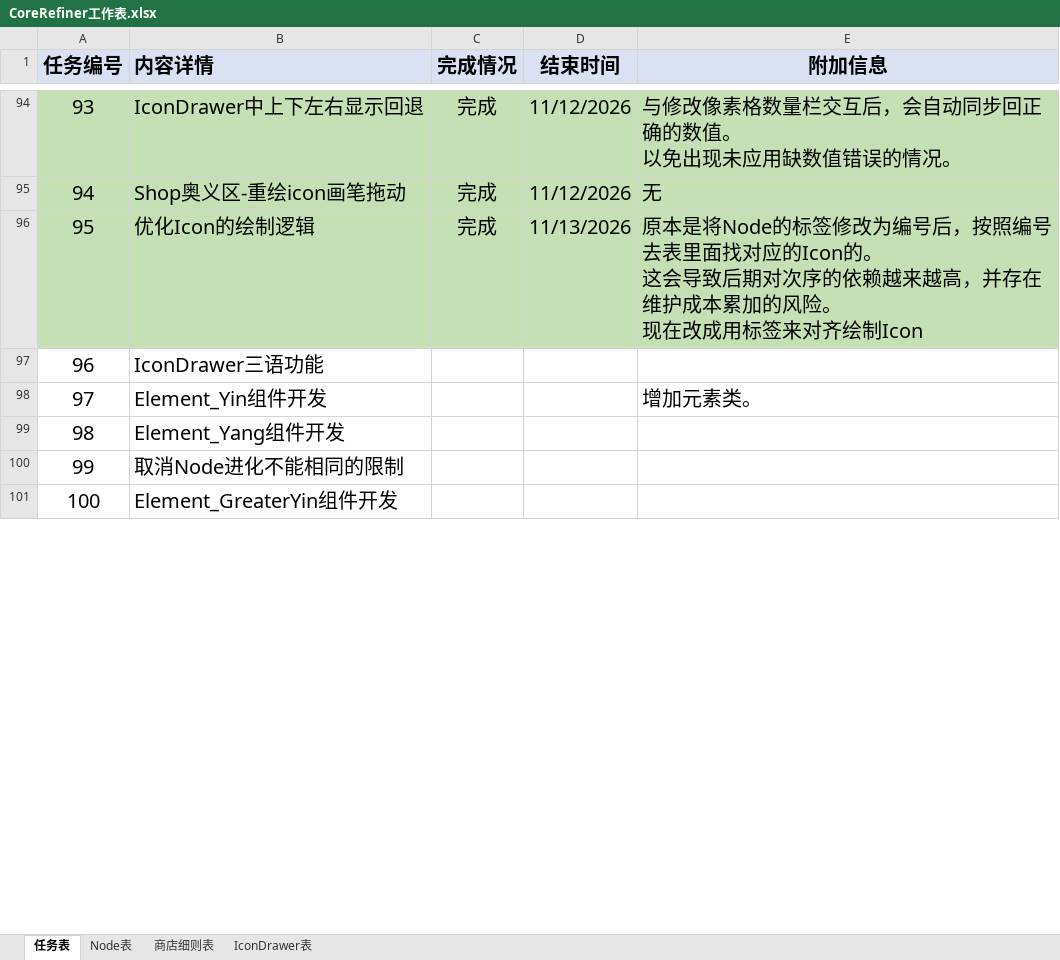
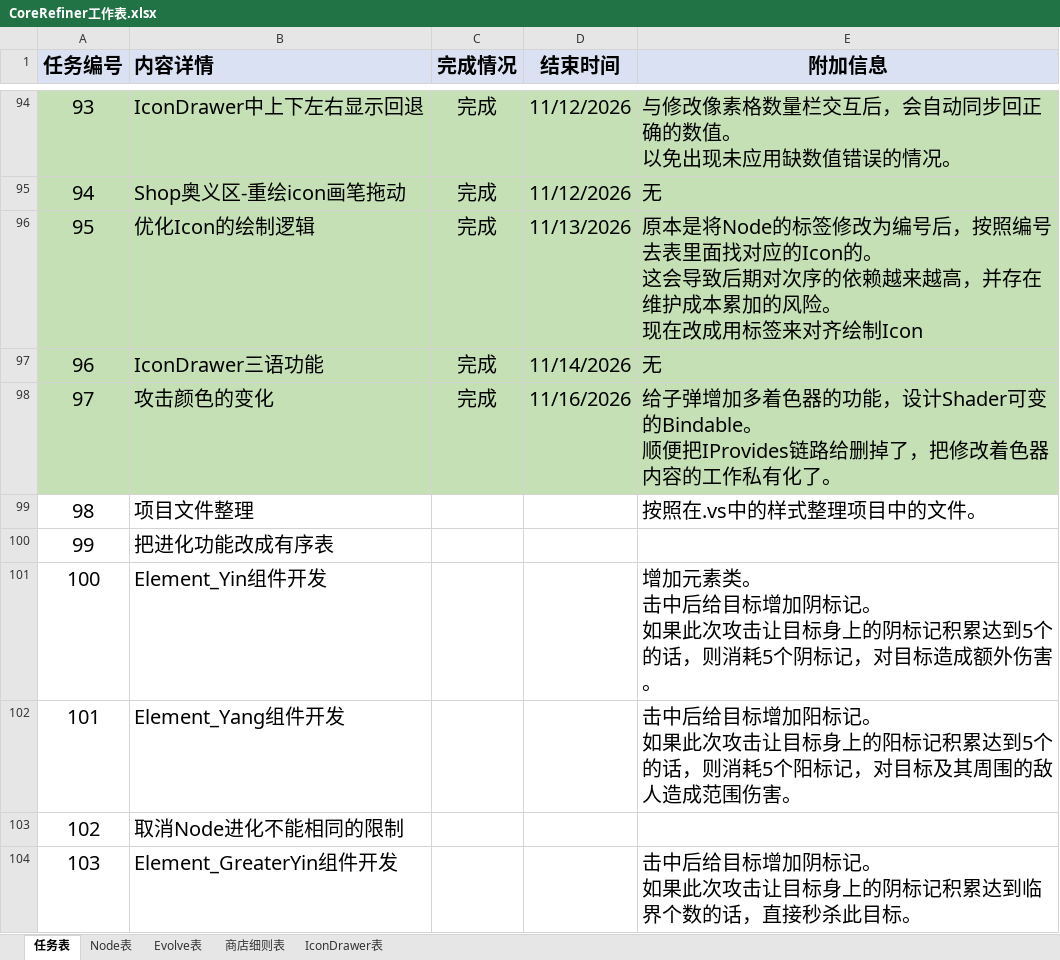
Before and after one commit to MrMedius/CoreRefiner, an Excel workbook: CoreRefiner工作表.xlsx, sheet 任务表, drawn as a sheet; only a part is shown, gaps mark what is left out; values as stored, in another font and other column widths than the file's, no borders; addresses are those after the commit; ↵ is a line break in a cell; the diff covers the shown part only; the diff names each change by its address in the sheet, - before the commit and + after, or states it on an @@ line.

```diff
--- a/CoreRefiner工作表.xlsx (sheet 任务表)
+++ b/CoreRefiner工作表.xlsx (sheet 任务表)
+sheet tab: Evolve表
-A97:E97 fill: none
+A97:E97 fill: #C5E0B4
-C97 (完成情况): (empty)
+C97 (完成情况): 完成
-D97 (结束时间): (empty)
+D97 (结束时间): 11/14/2026
-E97 (附加信息): (empty)
+E97 (附加信息): 无
+row 98: 97 | 攻击颜色的变化 | 完成 | 11/16/2026 | 给子弹增加多着色器的功能，设计Shader可变的Bindable。 ↵ 顺便把IProvides链路给删掉了，把修改着色器内容的工作私有化了。
+row 99: 98 | 项目文件整理 |  |  | 按照在.vs中的样式整理项目中的文件。
+row 100: 99 | 把进化功能改成有序表
@@ column A (任务编号) renumbered from row 101 down @@
-E101 (附加信息): 增加元素类。
+E101 (附加信息): 增加元素类。 ↵ 击中后给目标增加阴标记。 ↵ 如果此次攻击让目标身上的阴标记积累达到5个的话，则消耗5个阴标记，对目标造成额外伤害。
-E102 (附加信息): (empty)
+E102 (附加信息): 击中后给目标增加阳标记。 ↵ 如果此次攻击让目标身上的阳标记积累达到5个的话，则消耗5个阳标记，对目标及其周围的敌人造成范围伤害。
-E104 (附加信息): (empty)
+E104 (附加信息): 击中后给目标增加阴标记。 ↵ 如果此次攻击让目标身上的阴标记积累达到临界个数的话，直接秒杀此目标。
```
Also changed, not shown: 8 added rows, 2 removed rows, 1 moved row and 4 edited cells elsewhere in this sheet, sheet 商店细则表, sheet Node表, 23 other files.
